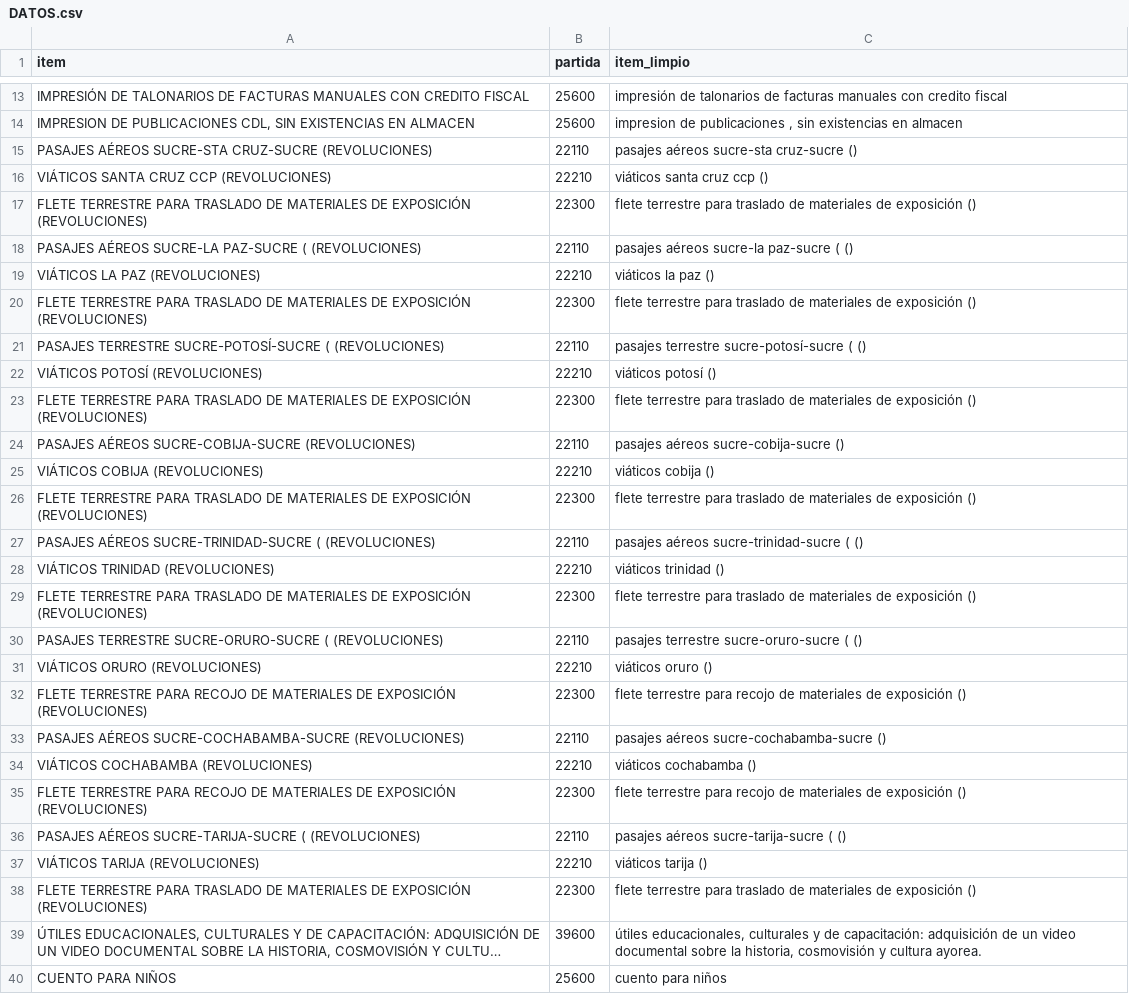
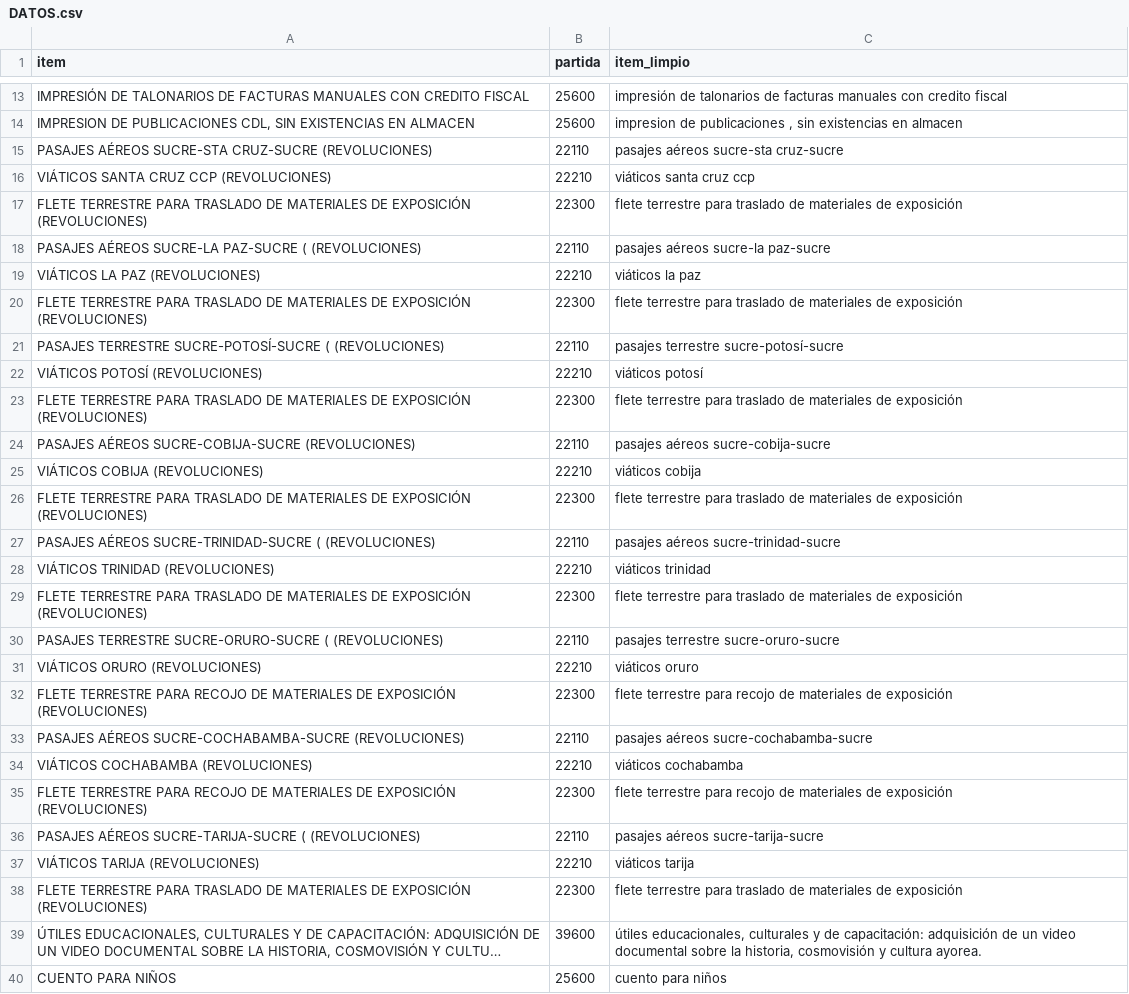
Before and after one commit to alearando-ucb/modulo18_proyecto_final, a CSV file: data/clean/DATOS.csv, drawn as a sheet; only a part is shown, gaps mark what is left out; long unchanged cells end in …; the diff covers the shown part only; the diff names each change by its address in the sheet, - before the commit and + after, or states it on an @@ line.

```diff
--- a/data/clean/DATOS.csv
+++ b/data/clean/DATOS.csv
-C15 (item_limpio): pasajes aéreos sucre-sta cruz-sucre ()
+C15 (item_limpio): pasajes aéreos sucre-sta cruz-sucre
-C16 (item_limpio): viáticos santa cruz ccp ()
+C16 (item_limpio): viáticos santa cruz ccp
-C17 (item_limpio): …de exposición ()
+C17 (item_limpio): …de exposición
-C18 (item_limpio): pasajes aéreos sucre-la paz-sucre ( ()
+C18 (item_limpio): pasajes aéreos sucre-la paz-sucre
-C19 (item_limpio): viáticos la paz ()
+C19 (item_limpio): viáticos la paz
-C20 (item_limpio): …de exposición ()
+C20 (item_limpio): …de exposición
-C21 (item_limpio): pasajes terrestre sucre-potosí-sucre ( ()
+C21 (item_limpio): pasajes terrestre sucre-potosí-sucre
-C22 (item_limpio): viáticos potosí ()
+C22 (item_limpio): viáticos potosí
-C23 (item_limpio): …de exposición ()
+C23 (item_limpio): …de exposición
-C24 (item_limpio): pasajes aéreos sucre-cobija-sucre ()
+C24 (item_limpio): pasajes aéreos sucre-cobija-sucre
-C25 (item_limpio): viáticos cobija ()
+C25 (item_limpio): viáticos cobija
-C26 (item_limpio): …de exposición ()
+C26 (item_limpio): …de exposición
-C27 (item_limpio): pasajes aéreos sucre-trinidad-sucre ( ()
+C27 (item_limpio): pasajes aéreos sucre-trinidad-sucre
-C28 (item_limpio): viáticos trinidad ()
+C28 (item_limpio): viáticos trinidad
-C29 (item_limpio): …de exposición ()
+C29 (item_limpio): …de exposición
-C30 (item_limpio): pasajes terrestre sucre-oruro-sucre ( ()
+C30 (item_limpio): pasajes terrestre sucre-oruro-sucre
-C31 (item_limpio): viáticos oruro ()
+C31 (item_limpio): viáticos oruro
-C32 (item_limpio): …de exposición ()
+C32 (item_limpio): …de exposición
-C33 (item_limpio): pasajes aéreos sucre-cochabamba-sucre ()
+C33 (item_limpio): pasajes aéreos sucre-cochabamba-sucre
-C34 (item_limpio): viáticos cochabamba ()
+C34 (item_limpio): viáticos cochabamba
-C35 (item_limpio): …de exposición ()
+C35 (item_limpio): …de exposición
-C36 (item_limpio): pasajes aéreos sucre-tarija-sucre ( ()
+C36 (item_limpio): pasajes aéreos sucre-tarija-sucre
-C37 (item_limpio): viáticos tarija ()
+C37 (item_limpio): viáticos tarija
-C38 (item_limpio): …de exposición ()
+C38 (item_limpio): …de exposición
```
Also changed, not shown: 4 edited cells elsewhere in this file, 5 other files.
